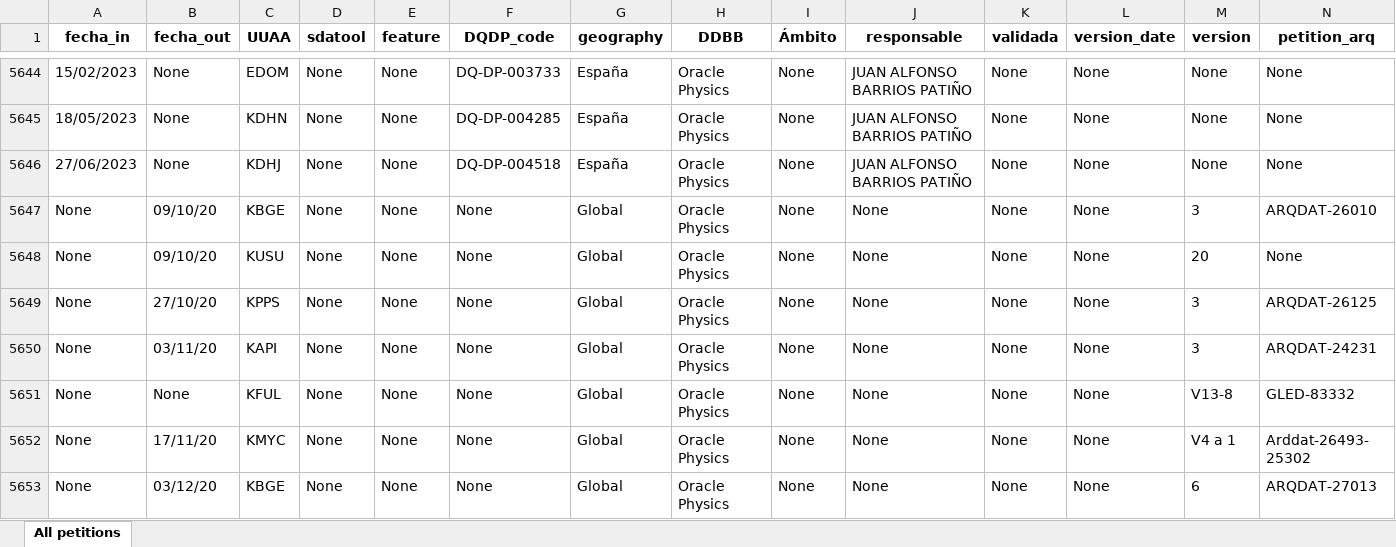
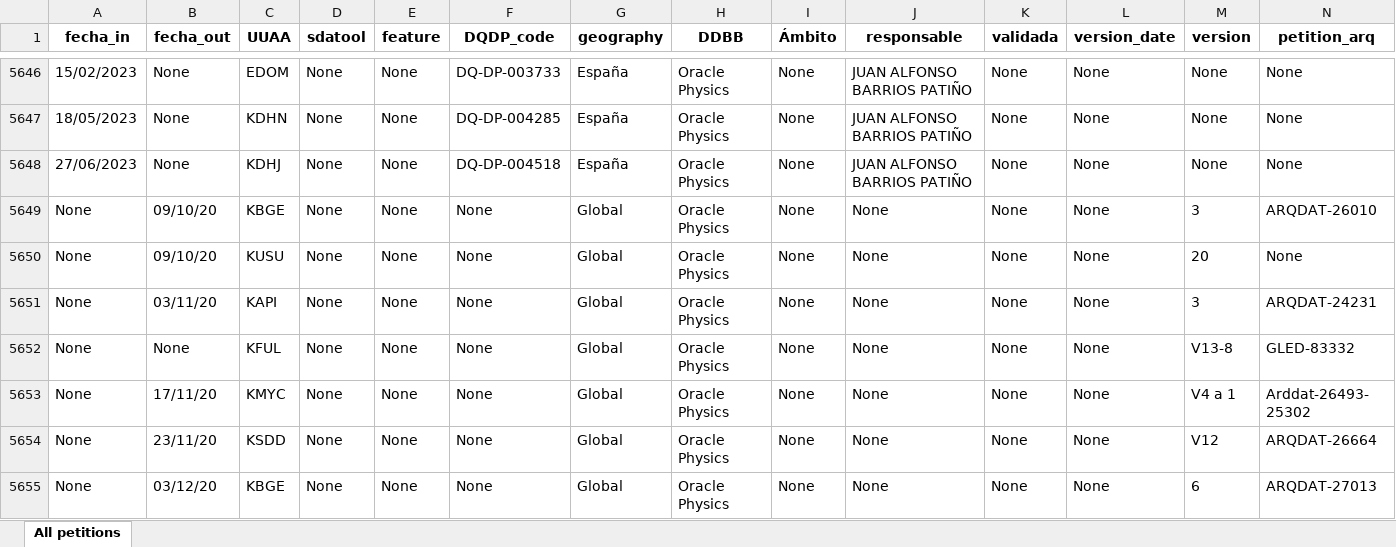
Before and after one commit to matublaq/BBVA, an Excel workbook: petitions.xlsx, sheet All petitions, drawn as a sheet; only a part is shown, gaps mark what is left out; values as stored, in another font and other column widths than the file's, no borders; removed rows and columns are numbered as before the commit, all else as after; rows hold the shown columns only; the diff covers the shown part only; the diff names each change by its address in the sheet, - before the commit and + after, or states it on an @@ line.

```diff
--- a/petitions.xlsx (sheet All petitions)
+++ b/petitions.xlsx (sheet All petitions)
-row 5649: None | 27/10/20 | KPPS | None | None | None | Global | Oracle Physics | None | None | None | None | 3 | ARQDAT-26125
+row 5654: None | 23/11/20 | KSDD | None | None | None | Global | Oracle Physics | None | None | None | None | V12 | ARQDAT-26664
```
Also changed, not shown: 8 added rows, 2 removed rows and 549 edited cells elsewhere in this sheet, 5 other files.
